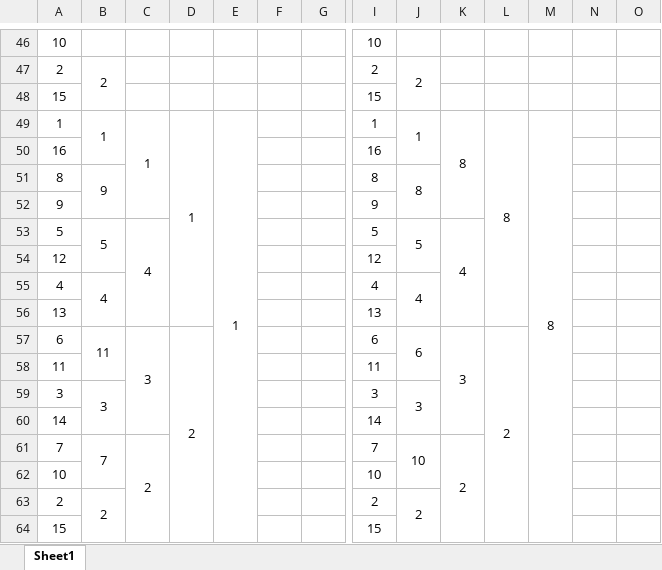
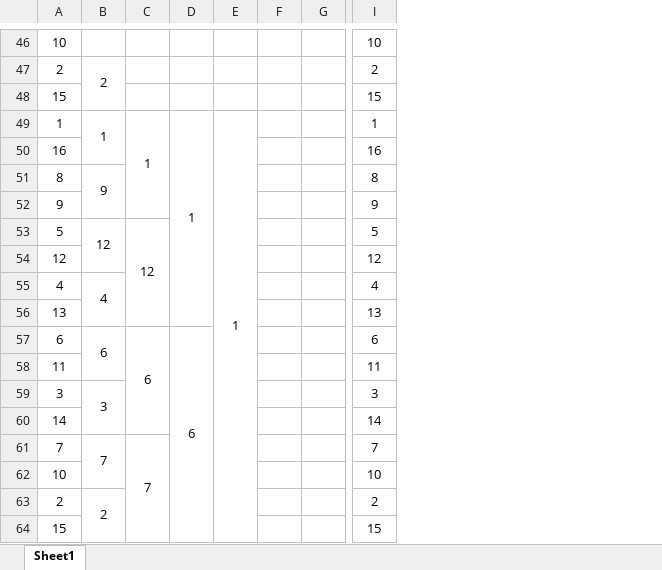
Before and after one commit to benb116/March-Madness-Analyzer, an Excel workbook: Bracket Generator/Bracket.xlsx, sheet Sheet1, drawn as a sheet; only a part is shown, gaps mark what is left out; values as stored, in another font and other column widths than the file's, no borders; removed rows and columns are numbered as before the commit, all else as after; rows hold the shown columns only; the diff covers the shown part only; the diff names each change by its address in the sheet, - before the commit and + after, or states it on an @@ line.

```diff
--- a/Bracket Generator/Bracket.xlsx (sheet Sheet1)
+++ b/Bracket Generator/Bracket.xlsx (sheet Sheet1)
-column J, rows 47-59: 2 |  | 1 |  | 8 |  | 5 |  | 4 |  | 6 |  | 3; row 63: 2
-column K, rows 49-57: 8 |  |  |  | 4 |  |  |  | 3
-column L, rows 49-57: 8 |  |  |  |  |  |  |  | 2
-column M, row 49: 8
-column N, empty
-column O, empty
-B53: 5
+B53: 12
-C53: 4
+C53: 12
-B57: 11
+B57: 6
-C57: 3
+C57: 6
-D57: 2
+D57: 6
-row 61: 7 | 7 | 2 |  |  |  |  | 7 | 10 | 2
+row 61: 7 | 7 | 7 |  |  |  |  | 7
```
Also changed, not shown: 5 added rows, 5 removed rows, 12 moved rows, 8 edited cells and merged cells elsewhere in this sheet, 4 other files.
